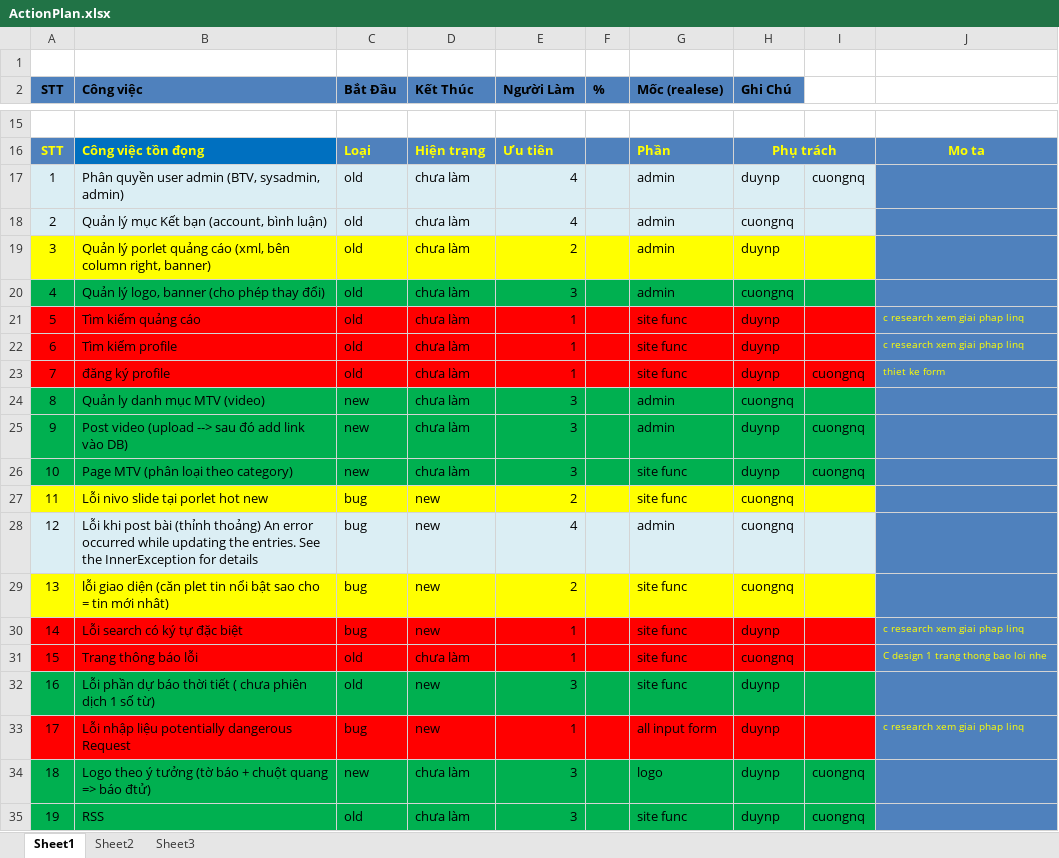
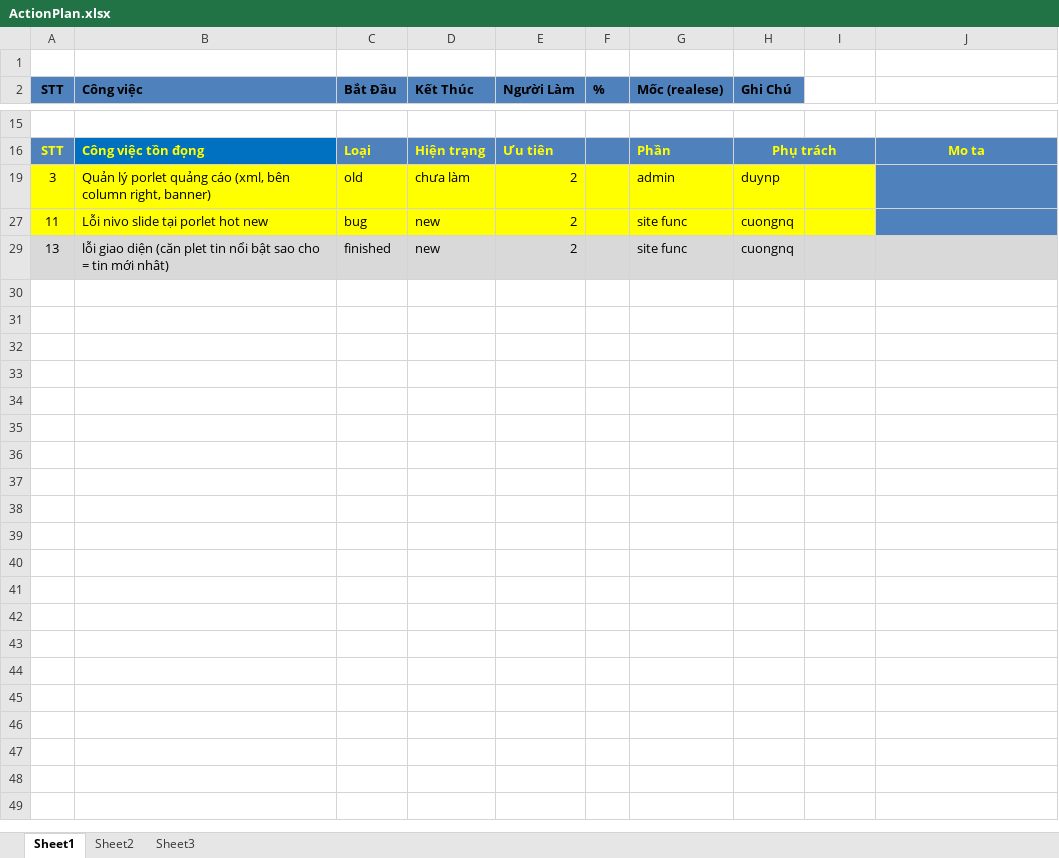
Before and after one commit to google-code-export/news-website-dc, an Excel workbook: resources/documents/ActionPlan.xlsx, sheet Sheet1, drawn as a sheet; only a part is shown, gaps mark what is left out; values as stored, in another font and other column widths than the file's, no borders; the diff names each change by its address in the sheet, - before the commit and + after, or states it on an @@ line.

```diff
--- a/resources/documents/ActionPlan.xlsx (sheet Sheet1)
+++ b/resources/documents/ActionPlan.xlsx (sheet Sheet1)
@@ row 17 hidden: 1 | Phân quyền user admin (BTV, sysadmin, admin) | old | chưa làm | 4 |  | admin | duynp | cuongnq @@
@@ row 18 hidden: 2 | Quản lý mục Kết bạn (account, bình luận) | old | chưa làm | 4 |  | admin | cuongnq @@
@@ row 20 hidden: 4 | Quản lý logo, banner (cho phép thay đổi) | old | chưa làm | 3 |  | admin | cuongnq @@
@@ row 21 hidden: 5 | Tìm kiếm quảng cáo | old | chưa làm | 1 |  | site func | duynp |  | c research xem giai phap linq @@
@@ row 22 hidden: 6 | Tìm kiếm profile | old | chưa làm | 1 |  | site func | duynp |  | c research xem giai phap linq @@
@@ row 23 hidden: 7 | đăng ký profile | old | chưa làm | 1 |  | site func | duynp | cuongnq | thiet ke form @@
@@ row 24 hidden: 8 | Quản ly danh mục MTV (video) | new | chưa làm | 3 |  | admin | cuongnq @@
@@ row 25 hidden: 9 | Post video (upload --> sau đó add link vào DB) | new | chưa làm | 3 |  | admin | duynp | cuongnq @@
@@ row 26 hidden: 10 | Page MTV (phân loại theo category) | new | chưa làm | 3 |  | site func | duynp | cuongnq @@
@@ row 28 hidden: 12 | Lỗi khi post bài (thỉnh thoảng) An error occurred while updating the entries. See the InnerException for details | bug | new | 4 |  | admin | cuongnq @@
-A29:I29 fill: #FFFF00
+A29:I29 fill: #D9D9D9
-C29 (Bắt Đầu): bug
+C29 (Bắt Đầu): finished
-J29 fill: #4F81BD
+J29 fill: #D9D9D9
@@ row 30 hidden: 14 | Lỗi search có ký tự đặc biệt | bug | new | 1 |  | site func | duynp |  | c research xem giai phap linq @@
@@ row 31 hidden: 15 | Trang thông báo lỗi | old | chưa làm | 1 |  | site func | cuongnq |  | C design 1 trang thong bao loi nhe @@
@@ row 32 hidden: 16 | Lỗi phần dự báo thời tiết ( chưa phiên dịch 1 số từ) | old | new | 3 |  | site func | duynp @@
@@ row 33 hidden: 17 | Lỗi nhập liệu potentially dangerous Request | bug | new | 1 |  | all input form | duynp |  | c research xem giai phap linq @@
@@ row 34 hidden: 18 | Logo theo ý tưởng (tờ báo + chuột quang => báo đtử) | new | chưa làm | 3 |  | logo | duynp | cuongnq @@
@@ row 35 hidden: 19 | RSS | old | chưa làm | 3 |  | site func | duynp | cuongnq @@
```
